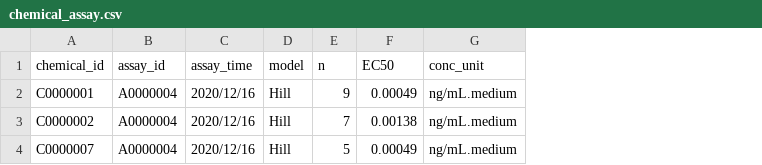
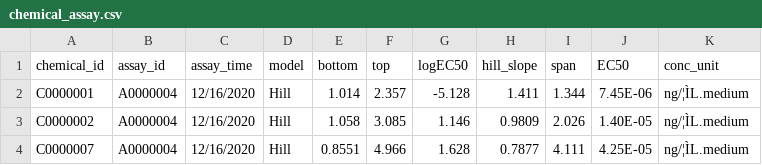
Before and after one commit to simmbabyface/ita, a CSV file: data/chemical_assay.csv, drawn as a sheet; removed rows and columns are numbered as before the commit, all else as after; the diff names each change by its address in the sheet, - before the commit and + after, or states it on an @@ line.

```diff
--- a/data/chemical_assay.csv
+++ b/data/chemical_assay.csv
-column E (n), rows 2-4: 9 | 7 | 5
+column E (bottom), rows 2-4: 1.014 | 1.058 | 0.8551
+column F (top), rows 2-4: 2.357 | 3.085 | 4.966
+column G (logEC50), rows 2-4: -5.128 | 1.146 | 1.628
+column H (hill_slope), rows 2-4: 1.411 | 0.9809 | 0.7877
+column I (span), rows 2-4: 1.344 | 2.026 | 4.111
-C2:C4 (assay_time): 2020/12/16
+C2:C4 (assay_time): 12/16/2020
-J2 (EC50): 0.00049
+J2 (EC50): 7.45E-06
-K2:K4 (conc_unit): ng/mL.medium
+K2:K4 (conc_unit): ng/¦ÌL.medium
-J3 (EC50): 0.00138
+J3 (EC50): 1.40E-05
-J4 (EC50): 0.00049
+J4 (EC50): 4.25E-05
```
Also changed, not shown: data/component_assay.csv, 12 other files.
